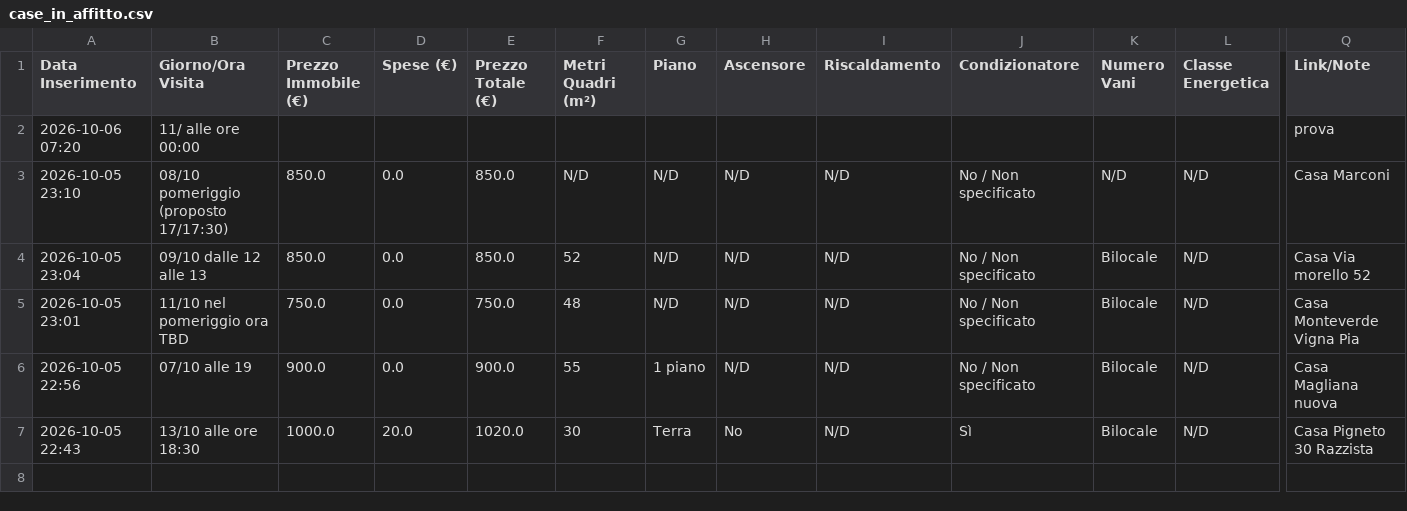
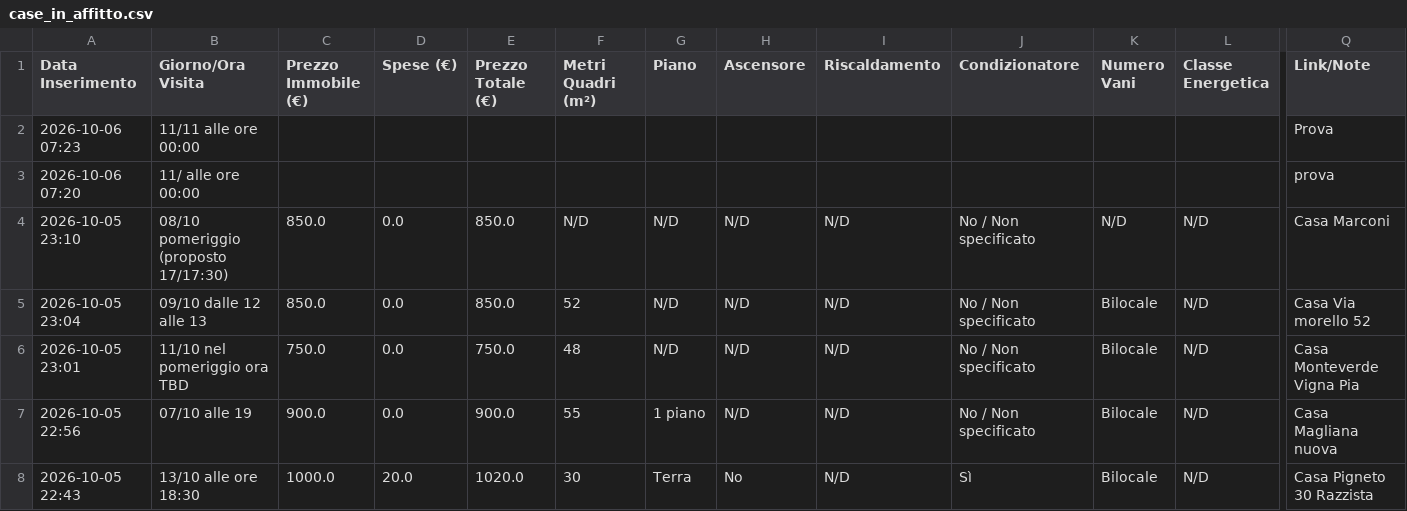
Before and after one commit to Nitrowarrior98/Case_in_affitto, a CSV file: case_in_affitto.csv, drawn as a sheet; only a part is shown, gaps mark what is left out; rows hold the shown columns only; the diff names each change by its address in the sheet, - before the commit and + after, or states it on an @@ line.

Commit message:
Aggiornamento catalogo 2026-10-06 07:23

```diff
--- a/case_in_affitto.csv
+++ b/case_in_affitto.csv
+row 2: 2026-10-06 07:23 | 11/11 alle ore 00:00 |  |  |  |  |  |  |  |  |  |  | Prova
```
